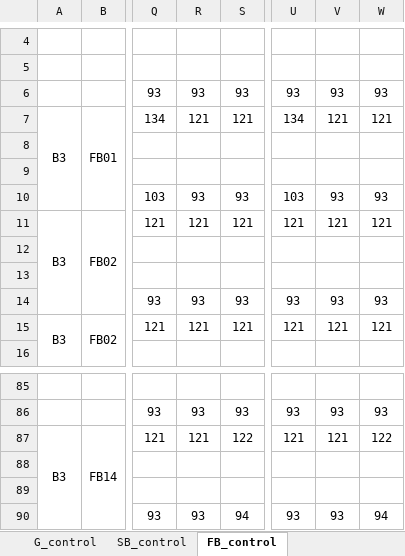
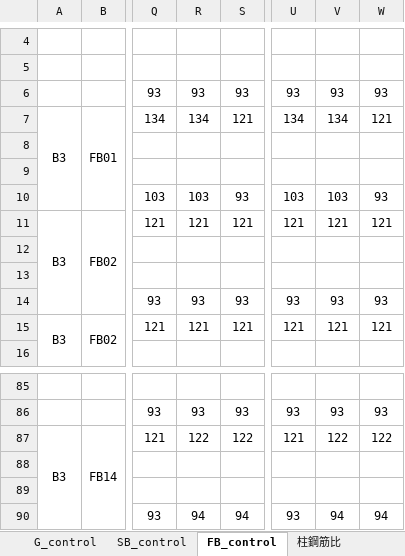
Before and after one commit to skyran1278/VbaProject, an Excel workbook: 20170524_RCScan/RCScan.xlsm, sheet FB_control, drawn as a sheet; only a part is shown, gaps mark what is left out; values as stored, in another font and other column widths than the file's, no borders; conditional formats not drawn; the diff names each change by its address in the sheet, - before the commit and + after, or states it on an @@ line.

```diff
--- a/20170524_RCScan/RCScan.xlsm (sheet FB_control)
+++ b/20170524_RCScan/RCScan.xlsm (sheet FB_control)
-R7: 121
+R7: 134
-V7: 121
+V7: 134
-R10: 93
+R10: 103
-V10: 93
+V10: 103
-R87: 121
+R87: 122
-V87: 121
+V87: 122
-R90: 93
+R90: 94
-V90: 93
+V90: 94
```
Also changed, not shown: sheet General Information, sheet Release Notes, other sheet tabs, charts or pictures, 3 other files.
